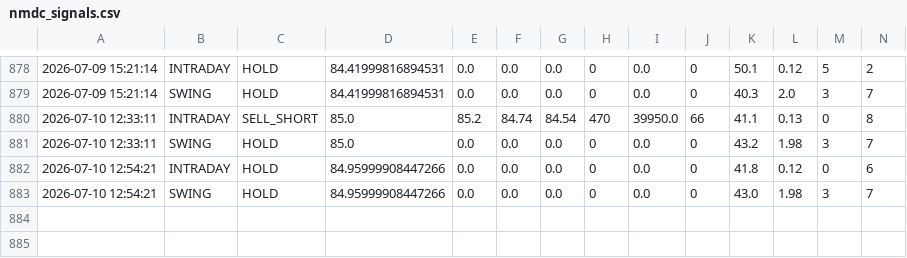
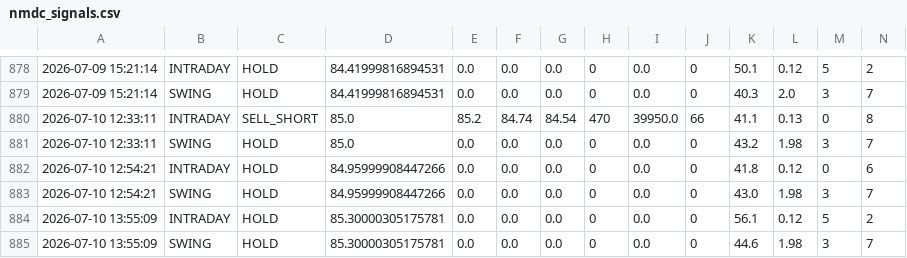
Before and after one commit to tester2021test/nmdc_stock, a CSV file: results/nmdc_signals.csv, drawn as a sheet; only a part is shown, gaps mark what is left out; rows hold the shown columns only; the diff names each change by its address in the sheet, - before the commit and + after, or states it on an @@ line.

```diff
--- a/results/nmdc_signals.csv
+++ b/results/nmdc_signals.csv
+row 884: 2026-07-10 13:55:09 | INTRADAY | HOLD | 85.30000305175781 | 0.0 | 0.0 | 0.0 | 0 | 0.0 | 0 | 56.1 | 0.12 | 5 | 2
+row 885: 2026-07-10 13:55:09 | SWING | HOLD | 85.30000305175781 | 0.0 | 0.0 | 0.0 | 0 | 0.0 | 0 | 44.6 | 1.98 | 3 | 7
```
